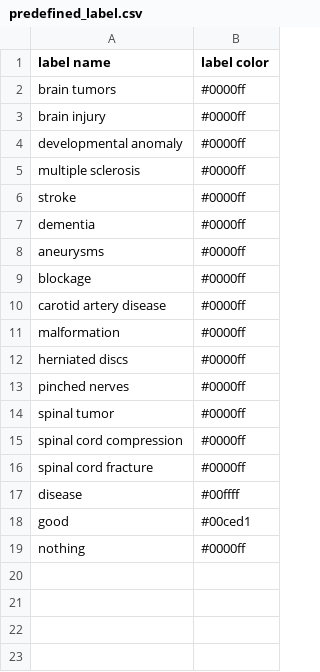
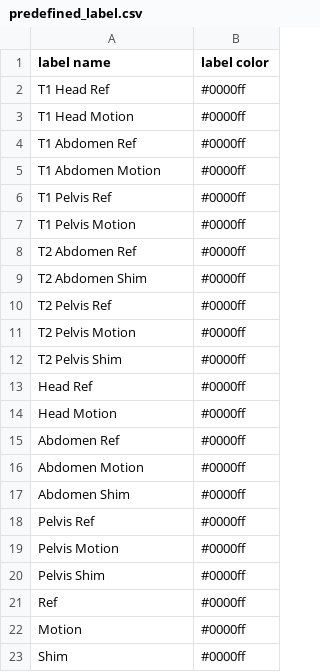
Before and after one commit to thomaskuestner/CNNArt, a CSV file: GUI/PyQt/configGUI/predefined_label.csv, drawn as a sheet.

```diff
--- a/GUI/PyQt/configGUI/predefined_label.csv
+++ b/GUI/PyQt/configGUI/predefined_label.csv
@@ -1,19 +1,23 @@
 label name,label color
-brain tumors,#0000ff
-brain injury,#0000ff
-developmental anomaly,#0000ff
-multiple sclerosis,#0000ff
-stroke,#0000ff
-dementia,#0000ff
-aneurysms,#0000ff
-blockage,#0000ff
-carotid artery disease,#0000ff
-malformation,#0000ff
-herniated discs,#0000ff
-pinched nerves,#0000ff
-spinal tumor,#0000ff
-spinal cord compression,#0000ff
-spinal cord fracture,#0000ff
-disease,#00ffff
-good,#00ced1
-nothing,#0000ff
+T1 Head Ref,#0000ff
+T1 Head Motion,#0000ff
+T1 Abdomen Ref,#0000ff
+T1 Abdomen Motion,#0000ff
+T1 Pelvis Ref,#0000ff
+T1 Pelvis Motion,#0000ff
+T2 Abdomen Ref,#0000ff
+T2 Abdomen Shim,#0000ff
+T2 Pelvis Ref,#0000ff
+T2 Pelvis Motion,#0000ff
+T2 Pelvis Shim,#0000ff
+Head Ref,#0000ff
+Head Motion,#0000ff
+Abdomen Ref,#0000ff
+Abdomen Motion,#0000ff
+Abdomen Shim,#0000ff
+Pelvis Ref,#0000ff
+Pelvis Motion,#0000ff
+Pelvis Shim,#0000ff
+Ref,#0000ff
+Motion,#0000ff
+Shim,#0000ff
```
Also changed, not shown: 15 other files.
